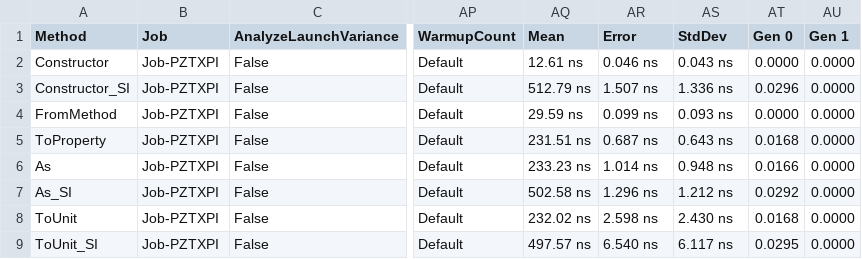
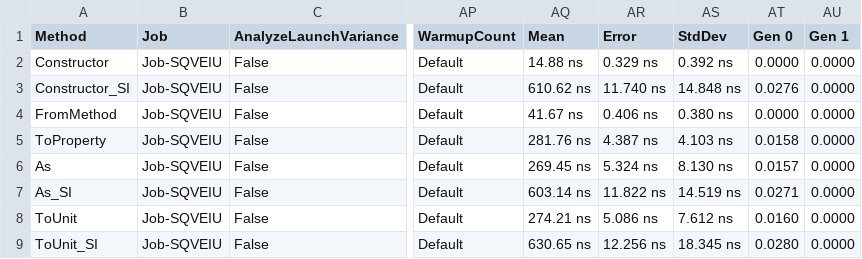
Before and after one commit to angularsen/UnitsNet, a CSV file: benchmarks/net472/results/UnitsNet.Benchmark.UnitsNetBenchmarks-report.csv, drawn as a sheet; only a part is shown, gaps mark what is left out; the diff covers the shown part only; the diff names each change by its address in the sheet, - before the commit and + after, or states it on an @@ line.

Commit message:
Automatic benchmark generation for 127524cf8df164083c5cb420ac8bf5e0e9a8e3f8

```diff
--- a/benchmarks/net472/results/UnitsNet.Benchmark.UnitsNetBenchmarks-report.csv
+++ b/benchmarks/net472/results/UnitsNet.Benchmark.UnitsNetBenchmarks-report.csv
-B2:B9 (Job): Job-PZTXPI
+B2:B9 (Job): Job-SQVEIU
-AQ2 (Mean): 12.61 ns
+AQ2 (Mean): 14.88 ns
-AR2 (Error): 0.046 ns
+AR2 (Error): 0.329 ns
-AS2 (StdDev): 0.043 ns
+AS2 (StdDev): 0.392 ns
-AQ3 (Mean): 512.79 ns
+AQ3 (Mean): 610.62 ns
-AR3 (Error): 1.507 ns
+AR3 (Error): 11.740 ns
-AS3 (StdDev): 1.336 ns
+AS3 (StdDev): 14.848 ns
-AT3 (Gen 0): 0.0296
+AT3 (Gen 0): 0.0276
-AQ4 (Mean): 29.59 ns
+AQ4 (Mean): 41.67 ns
-AR4 (Error): 0.099 ns
+AR4 (Error): 0.406 ns
-AS4 (StdDev): 0.093 ns
+AS4 (StdDev): 0.380 ns
-AQ5 (Mean): 231.51 ns
+AQ5 (Mean): 281.76 ns
-AR5 (Error): 0.687 ns
+AR5 (Error): 4.387 ns
-AS5 (StdDev): 0.643 ns
+AS5 (StdDev): 4.103 ns
-AT5 (Gen 0): 0.0168
+AT5 (Gen 0): 0.0158
-AQ6 (Mean): 233.23 ns
+AQ6 (Mean): 269.45 ns
-AR6 (Error): 1.014 ns
+AR6 (Error): 5.324 ns
-AS6 (StdDev): 0.948 ns
+AS6 (StdDev): 8.130 ns
-AT6 (Gen 0): 0.0166
+AT6 (Gen 0): 0.0157
-AQ7 (Mean): 502.58 ns
+AQ7 (Mean): 603.14 ns
-AR7 (Error): 1.296 ns
+AR7 (Error): 11.822 ns
-AS7 (StdDev): 1.212 ns
+AS7 (StdDev): 14.519 ns
-AT7 (Gen 0): 0.0292
+AT7 (Gen 0): 0.0271
-AQ8 (Mean): 232.02 ns
+AQ8 (Mean): 274.21 ns
-AR8 (Error): 2.598 ns
+AR8 (Error): 5.086 ns
-AS8 (StdDev): 2.430 ns
+AS8 (StdDev): 7.612 ns
-AT8 (Gen 0): 0.0168
+AT8 (Gen 0): 0.0160
-AQ9 (Mean): 497.57 ns
+AQ9 (Mean): 630.65 ns
-AR9 (Error): 6.540 ns
+AR9 (Error): 12.256 ns
-AS9 (StdDev): 6.117 ns
+AS9 (StdDev): 18.345 ns
-AT9 (Gen 0): 0.0295
+AT9 (Gen 0): 0.0280
```
Also changed, not shown: 51 edited cells elsewhere in this file, 5 other files.
